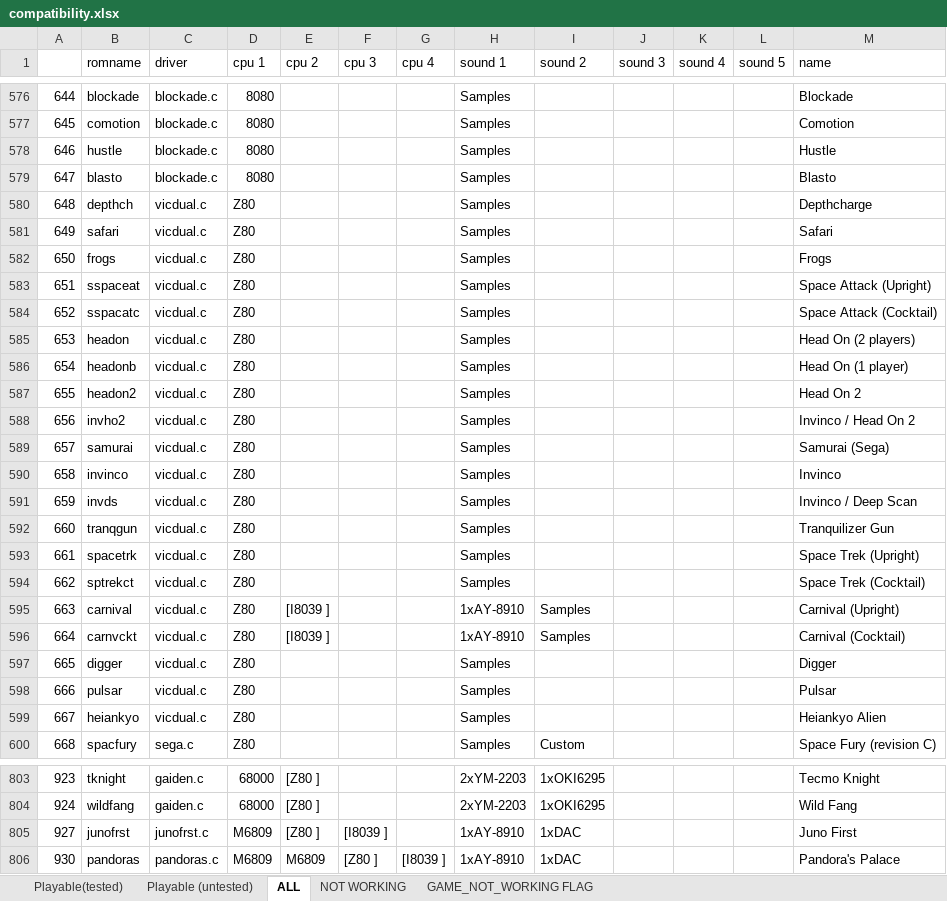
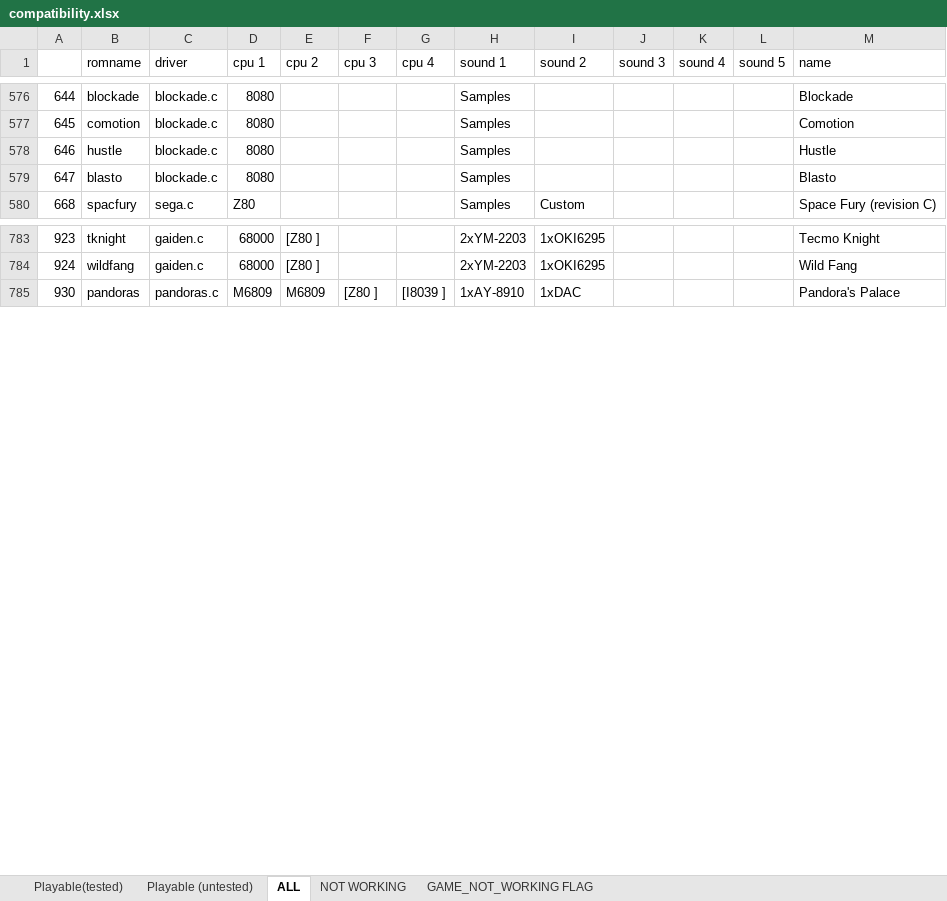
Before and after one commit to georgemoralis/arcadeflex, an Excel workbook: 0.36/compatibility.xlsx, sheet ALL, drawn as a sheet; only a part is shown, gaps mark what is left out; values as stored, in another font and other column widths than the file's, no borders; the diff names each change by its address in the sheet, - before the commit and + after, or states it on an @@ line.

Commit message:
036 : junofrst, vicdual drivers

```diff
--- a/0.36/compatibility.xlsx (sheet ALL)
+++ b/0.36/compatibility.xlsx (sheet ALL)
-row 580: 648 | depthch | vicdual.c | Z80 |  |  |  | Samples |  |  |  |  | Depthcharge
-row 581: 649 | safari | vicdual.c | Z80 |  |  |  | Samples |  |  |  |  | Safari
-row 582: 650 | frogs | vicdual.c | Z80 |  |  |  | Samples |  |  |  |  | Frogs
-row 583: 651 | sspaceat | vicdual.c | Z80 |  |  |  | Samples |  |  |  |  | Space Attack (Upright)
-row 584: 652 | sspacatc | vicdual.c | Z80 |  |  |  | Samples |  |  |  |  | Space Attack (Cocktail)
-row 585: 653 | headon | vicdual.c | Z80 |  |  |  | Samples |  |  |  |  | Head On (2 players)
-row 586: 654 | headonb | vicdual.c | Z80 |  |  |  | Samples |  |  |  |  | Head On (1 player)
-row 587: 655 | headon2 | vicdual.c | Z80 |  |  |  | Samples |  |  |  |  | Head On 2
-row 588: 656 | invho2 | vicdual.c | Z80 |  |  |  | Samples |  |  |  |  | Invinco / Head On 2
-row 589: 657 | samurai | vicdual.c | Z80 |  |  |  | Samples |  |  |  |  | Samurai (Sega)
-row 590: 658 | invinco | vicdual.c | Z80 |  |  |  | Samples |  |  |  |  | Invinco
-row 591: 659 | invds | vicdual.c | Z80 |  |  |  | Samples |  |  |  |  | Invinco / Deep Scan
-row 592: 660 | tranqgun | vicdual.c | Z80 |  |  |  | Samples |  |  |  |  | Tranquilizer Gun
-row 593: 661 | spacetrk | vicdual.c | Z80 |  |  |  | Samples |  |  |  |  | Space Trek (Upright)
-row 594: 662 | sptrekct | vicdual.c | Z80 |  |  |  | Samples |  |  |  |  | Space Trek (Cocktail)
-row 595: 663 | carnival | vicdual.c | Z80 | [I8039 ] |  |  | 1xAY-8910 | Samples |  |  |  | Carnival (Upright)
-row 596: 664 | carnvckt | vicdual.c | Z80 | [I8039 ] |  |  | 1xAY-8910 | Samples |  |  |  | Carnival (Cocktail)
-row 597: 665 | digger | vicdual.c | Z80 |  |  |  | Samples |  |  |  |  | Digger
-row 598: 666 | pulsar | vicdual.c | Z80 |  |  |  | Samples |  |  |  |  | Pulsar
-row 599: 667 | heiankyo | vicdual.c | Z80 |  |  |  | Samples |  |  |  |  | Heiankyo Alien
-row 805: 927 | junofrst | junofrst.c | M6809 | [Z80 ] | [I8039 ] |  | 1xAY-8910 | 1xDAC |  |  |  | Juno First
```
Also changed, not shown: sheet Playable (untested), sheet Playable(tested), 17 other files.
